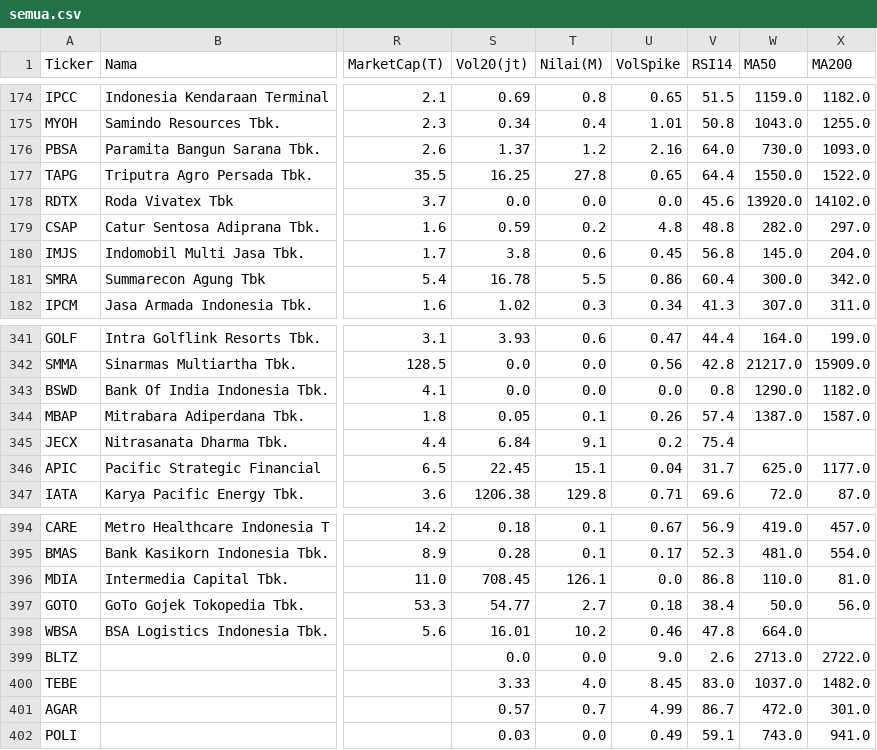
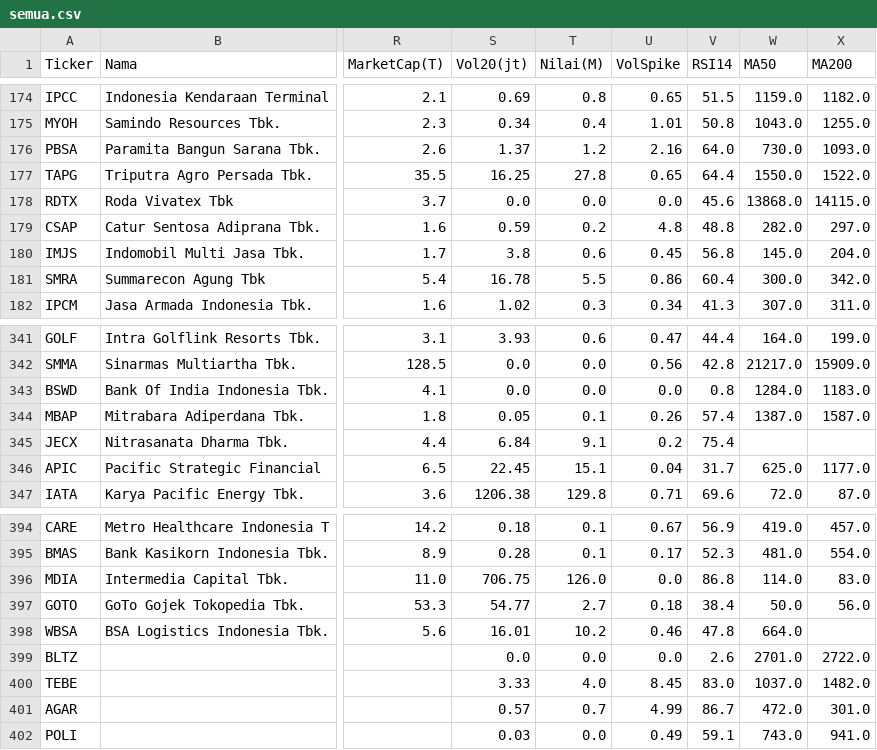
Before and after one commit to 2013tib-droid/Screening-Saham, a CSV file: hasil/semua.csv, drawn as a sheet; only a part is shown, gaps mark what is left out; the diff names each change by its address in the sheet, - before the commit and + after, or states it on an @@ line.

```diff
--- a/hasil/semua.csv
+++ b/hasil/semua.csv
-W178 (MA50): 13920.0
+W178 (MA50): 13868.0
-X178 (MA200): 14102.0
+X178 (MA200): 14115.0
-W343 (MA50): 1290.0
+W343 (MA50): 1284.0
-X343 (MA200): 1182.0
+X343 (MA200): 1183.0
-S396 (Vol20(jt)): 708.45
+S396 (Vol20(jt)): 706.75
-T396 (Nilai(M)): 126.1
+T396 (Nilai(M)): 126.0
-W396 (MA50): 110.0
+W396 (MA50): 114.0
-X396 (MA200): 81.0
+X396 (MA200): 83.0
-U399 (VolSpike): 9.0
+U399 (VolSpike): 0.0
-W399 (MA50): 2713.0
+W399 (MA50): 2701.0
```
Also changed, not shown: 2 other files.
